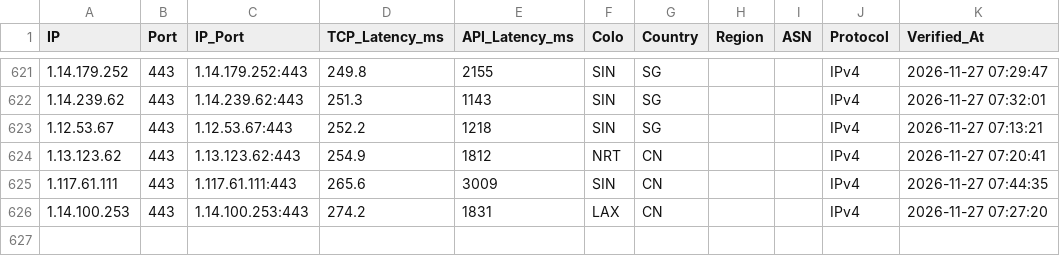
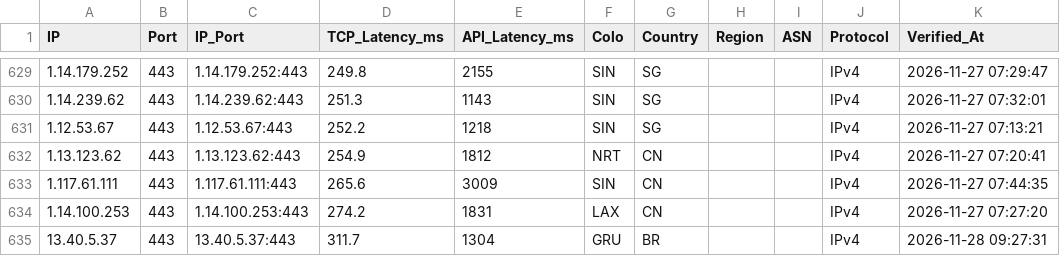
Before and after one commit to hjnzx01/text-ceshi-3, a CSV file: output/cf_verified.csv, drawn as a sheet; only a part is shown, gaps mark what is left out; the diff covers the shown part only.

```diff
--- a/output/cf_verified.csv
+++ b/output/cf_verified.csv
@@ -626 +634,2 @@ IP,Port,IP_Port,TCP_Latency_ms,API_Latency_ms,Colo,Country,Region,ASN,Protocol,V
 1.14.100.253,443,1.14.100.253:443,274.2,1831,LAX,CN,,,IPv4,2026-11-27 07:27:20
+13.40.5.37,443,13.40.5.37:443,311.7,1304,GRU,BR,,,IPv4,2026-11-28 09:27:31
```
Also changed, not shown: 8 added rows elsewhere in this file, 3 other files.
